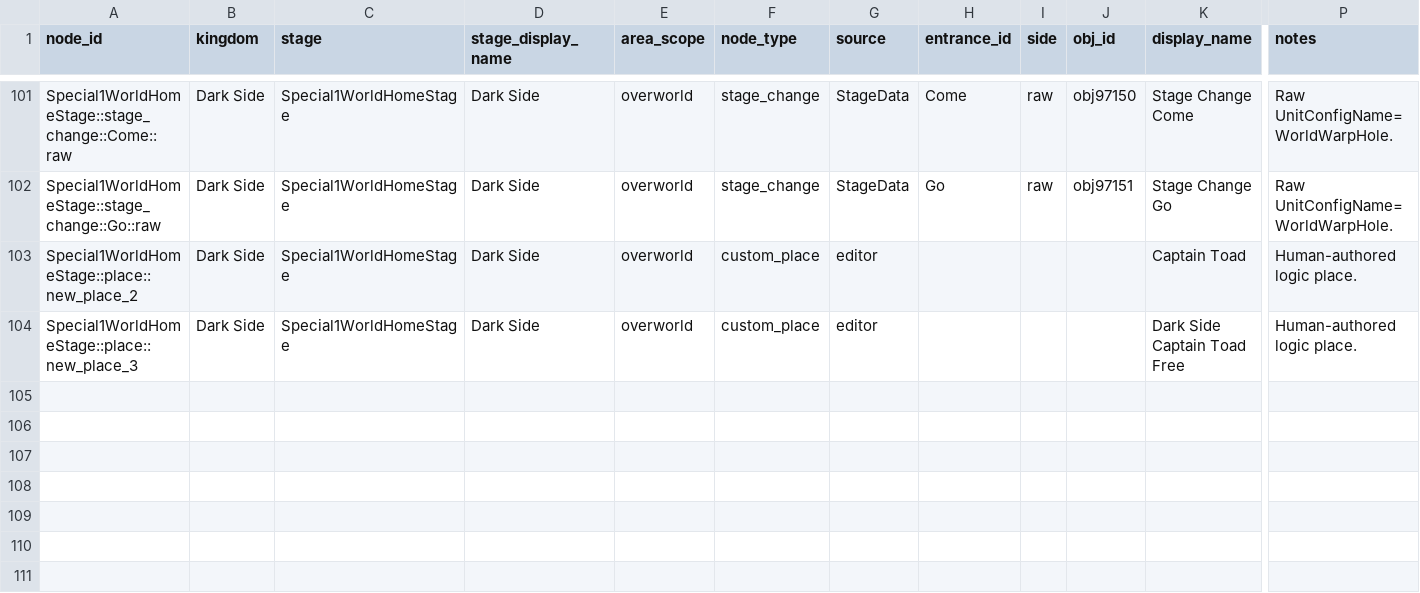
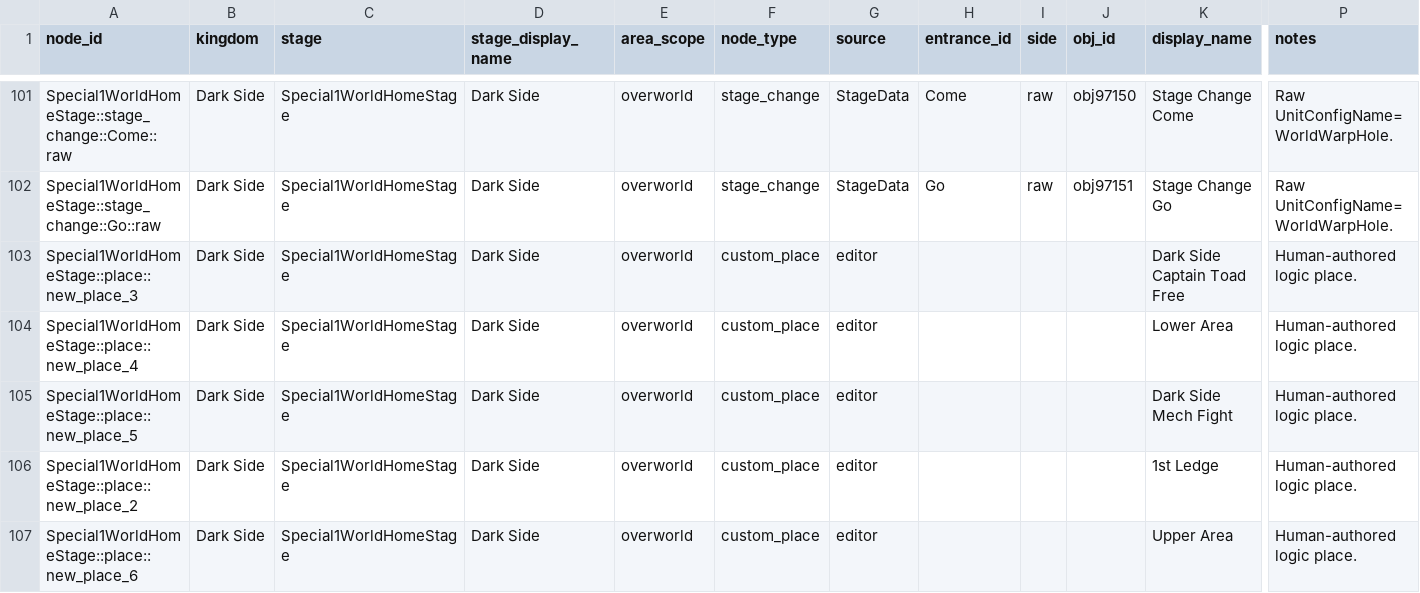
Before and after one commit to BaconFearMC/Odyssey-Logic-Viewer, a CSV file: logic/templates/by_kingdom/dark_side/logic_nodes.csv, drawn as a sheet; only a part is shown, gaps mark what is left out; removed rows and columns are numbered as before the commit, all else as after; rows hold the shown columns only; the diff names each change by its address in the sheet, - before the commit and + after, or states it on an @@ line.

```diff
--- a/logic/templates/by_kingdom/dark_side/logic_nodes.csv
+++ b/logic/templates/by_kingdom/dark_side/logic_nodes.csv
-row 103: Special1WorldHomeStage::place::new_place_2 | Dark Side | Special1WorldHomeStage | Dark Side | overworld | custom_place | editor |  |  |  | Captain Toad | Human-authored logic place.
+row 104: Special1WorldHomeStage::place::new_place_4 | Dark Side | Special1WorldHomeStage | Dark Side | overworld | custom_place | editor |  |  |  | Lower Area | Human-authored logic place.
+row 105: Special1WorldHomeStage::place::new_place_5 | Dark Side | Special1WorldHomeStage | Dark Side | overworld | custom_place | editor |  |  |  | Dark Side Mech Fight | Human-authored logic place.
+row 106: Special1WorldHomeStage::place::new_place_2 | Dark Side | Special1WorldHomeStage | Dark Side | overworld | custom_place | editor |  |  |  | 1st Ledge | Human-authored logic place.
+row 107: Special1WorldHomeStage::place::new_place_6 | Dark Side | Special1WorldHomeStage | Dark Side | overworld | custom_place | editor |  |  |  | Upper Area | Human-authored logic place.
```
Also changed, not shown: logic/templates/by_kingdom/dark_side/route_edges.csv, logic/templates/by_kingdom/darker_side/route_edges.csv, 8 other files.
